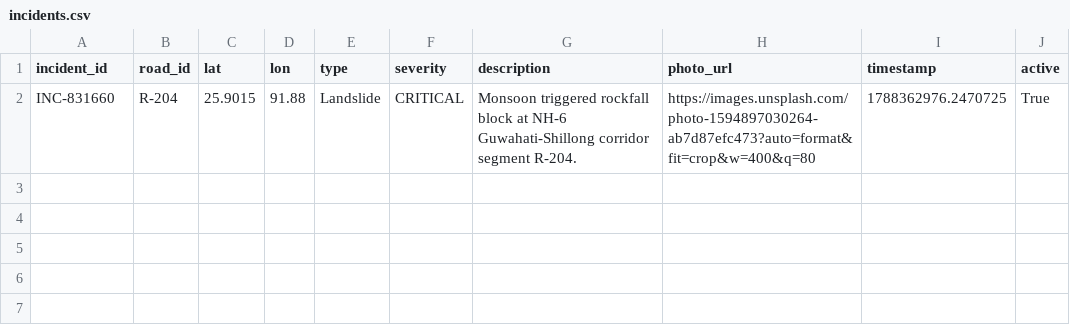
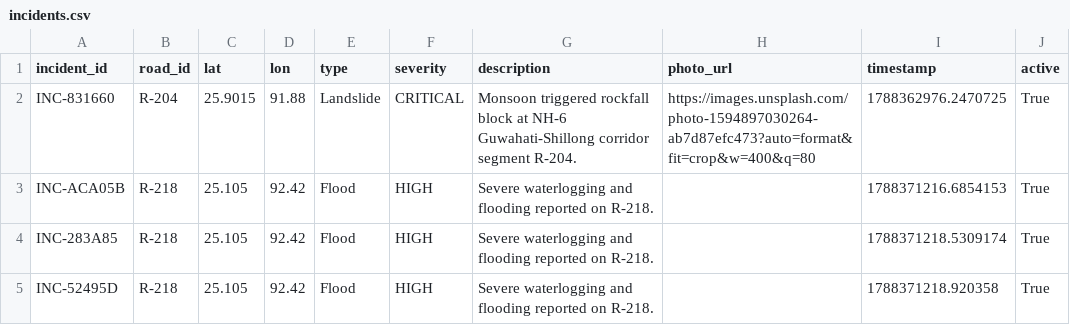
Before and after one commit to gauravpatrekar01/NER-Sentinel-AI, a CSV file: backend/data/incidents.csv, drawn as a sheet; the diff names each change by its address in the sheet, - before the commit and + after, or states it on an @@ line.

```diff
--- a/backend/data/incidents.csv
+++ b/backend/data/incidents.csv
+row 3: INC-ACA05B | R-218 | 25.105 | 92.42 | Flood | HIGH | Severe waterlogging and flooding reported on R-218. |  | 1788371216.6854153 | True
+row 4: INC-283A85 | R-218 | 25.105 | 92.42 | Flood | HIGH | Severe waterlogging and flooding reported on R-218. |  | 1788371218.5309174 | True
+row 5: INC-52495D | R-218 | 25.105 | 92.42 | Flood | HIGH | Severe waterlogging and flooding reported on R-218. |  | 1788371218.920358 | True
```
Also changed, not shown: backend/data/alerts.csv, backend/data/roads.csv, 12 other files.
